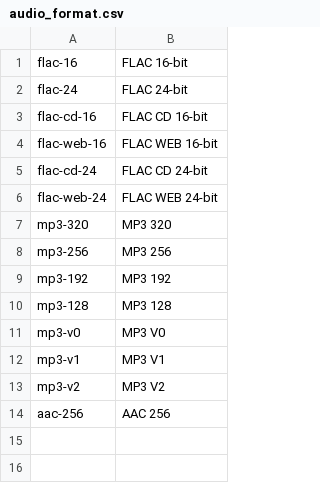
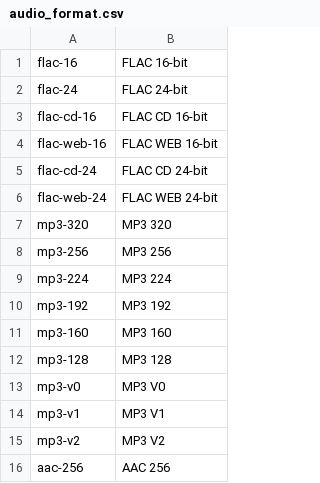
Before and after one commit to sebastsg/dmusic, a CSV file: db/seed/audio_format.csv, drawn as a sheet.

Commit message:
order tracks and albums properly also update audio formats

```diff
--- a/db/seed/audio_format.csv
+++ b/db/seed/audio_format.csv
@@ -8,3 +8,5 @@ mp3-320;MP3 320
 mp3-256;MP3 256
+mp3-224;MP3 224
 mp3-192;MP3 192
+mp3-160;MP3 160
 mp3-128;MP3 128
```
Also changed, not shown: 5 other files.
